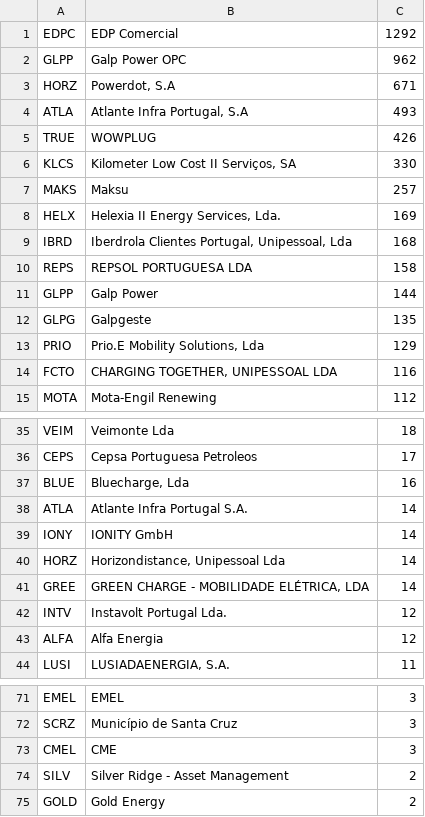
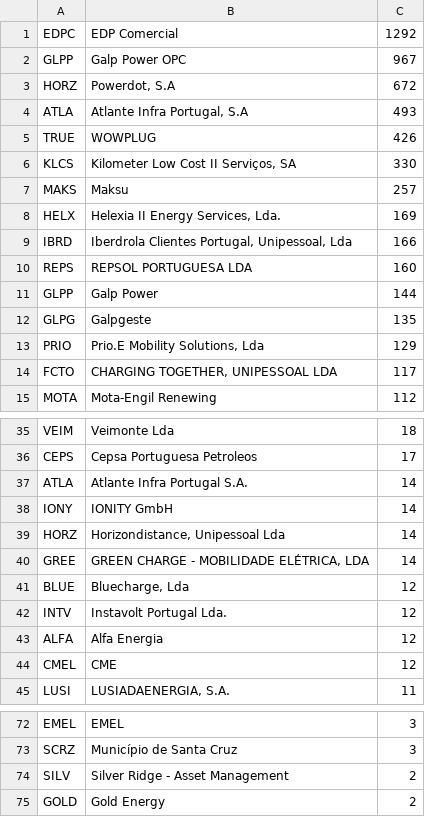
Before and after one commit to avataranedotas/get_NAP_mobie, a CSV file: opc_counts.csv, drawn as a sheet; only a part is shown, gaps mark what is left out.

```diff
--- a/opc_counts.csv
+++ b/opc_counts.csv
@@ -1,4 +1,4 @@
 EDPC;EDP Comercial;1292
-GLPP;Galp Power OPC;962
-HORZ;Powerdot, S.A;671
+GLPP;Galp Power OPC;967
+HORZ;Powerdot, S.A;672
 ATLA;Atlante Infra Portugal, S.A;493
@@ -8,4 +8,4 @@ MAKS;Maksu;257
 HELX;Helexia II Energy Services, Lda.;169
-IBRD;Iberdrola Clientes Portugal, Unipessoal, Lda;168
-REPS;REPSOL PORTUGUESA LDA;158
+IBRD;Iberdrola Clientes Portugal, Unipessoal, Lda;166
+REPS;REPSOL PORTUGUESA LDA;160
 GLPP;Galp Power;144
@@ -13,3 +13,3 @@ GLPG;Galpgeste;135
 PRIO;Prio.E Mobility Solutions, Lda;129
-FCTO;CHARGING TOGETHER, UNIPESSOAL LDA;116
+FCTO;CHARGING TOGETHER, UNIPESSOAL LDA;117
 MOTA;Mota-Engil Renewing;112
@@ -36,3 +36,2 @@ VEIM;Veimonte Lda;18
 CEPS;Cepsa Portuguesa Petroleos;17
-BLUE;Bluecharge, Lda;16
 ATLA;Atlante Infra Portugal S.A.;14
@@ -41,4 +40,6 @@ HORZ;Horizondistance, Unipessoal Lda;14
 GREE;GREEN CHARGE - MOBILIDADE ELÉTRICA, LDA;14
+BLUE;Bluecharge, Lda;12
 INTV;Instavolt Portugal Lda.;12
 ALFA;Alfa Energia;12
+CMEL;CME;12
 LUSI;LUSIADAENERGIA, S.A.;11
@@ -72,3 +73,2 @@ EMEL;EMEL;3
 SCRZ;Município de Santa Cruz;3
-CMEL;CME;3
 SILV;Silver Ridge - Asset Management;2
```
Also changed, not shown: prefix_counts.csv, 7 other files.
